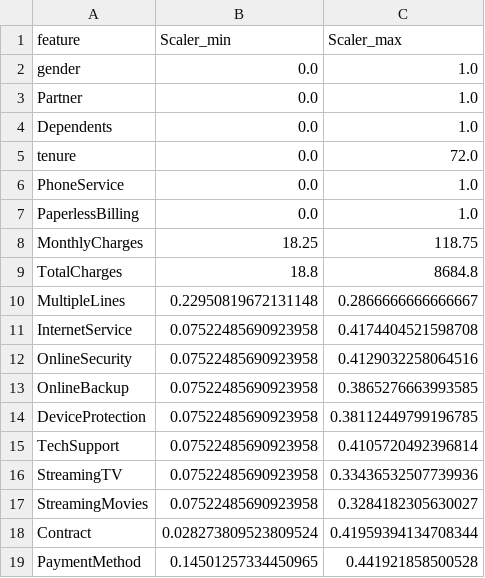
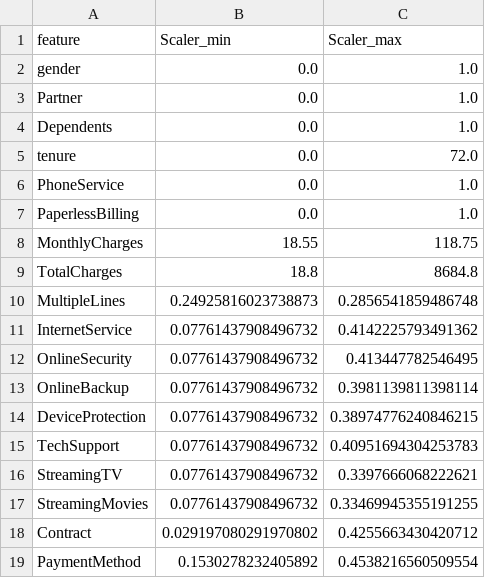
Before and after one commit to bhagyalaxmiai/my_project, a CSV file: source/ml/scaler_details.csv, drawn as a sheet.

```diff
--- a/source/ml/scaler_details.csv
+++ b/source/ml/scaler_details.csv
@@ -7,13 +7,13 @@ PhoneService,0.0,1.0
 PaperlessBilling,0.0,1.0
-MonthlyCharges,18.25,118.75
+MonthlyCharges,18.55,118.75
 TotalCharges,18.8,8684.8
-MultipleLines,0.22950819672131148,0.2866666666666667
-InternetService,0.07522485690923958,0.4174404521598708
-OnlineSecurity,0.07522485690923958,0.4129032258064516
-OnlineBackup,0.07522485690923958,0.3865276663993585
-DeviceProtection,0.07522485690923958,0.38112449799196785
-TechSupport,0.07522485690923958,0.4105720492396814
-StreamingTV,0.07522485690923958,0.33436532507739936
-StreamingMovies,0.07522485690923958,0.3284182305630027
-Contract,0.028273809523809524,0.41959394134708344
-PaymentMethod,0.14501257334450965,0.441921858500528
+MultipleLines,0.24925816023738873,0.2856541859486748
+InternetService,0.07761437908496732,0.4142225793491362
+OnlineSecurity,0.07761437908496732,0.413447782546495
+OnlineBackup,0.07761437908496732,0.3981139811398114
+DeviceProtection,0.07761437908496732,0.38974776240846215
+TechSupport,0.07761437908496732,0.40951694304253783
+StreamingTV,0.07761437908496732,0.3397666068222621
+StreamingMovies,0.07761437908496732,0.33469945355191255
+Contract,0.029197080291970802,0.4255663430420712
+PaymentMethod,0.1530278232405892,0.4538216560509554
```
Also changed, not shown: data_trans_init_train_data.csv, source/ml/imputation_values.csv, 25 other files.
